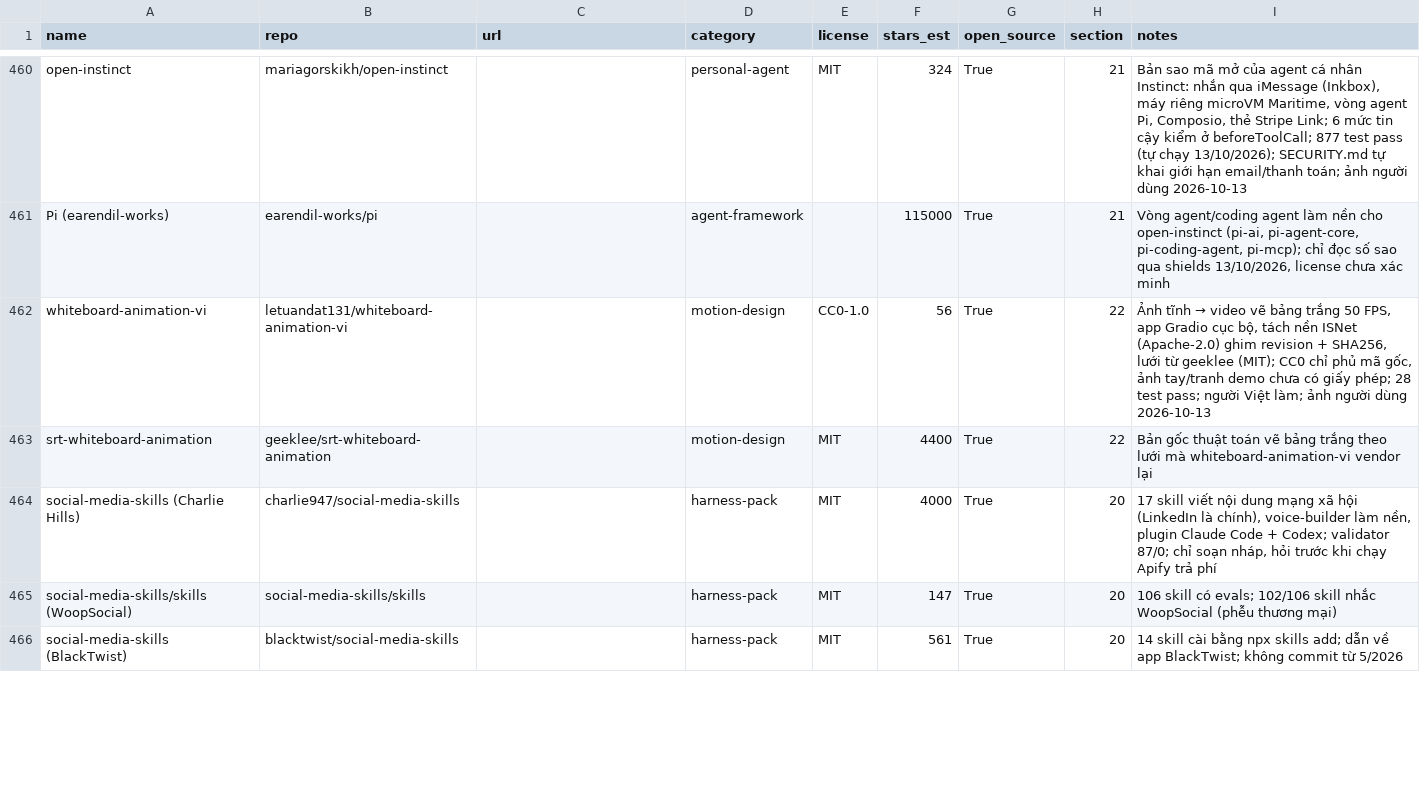
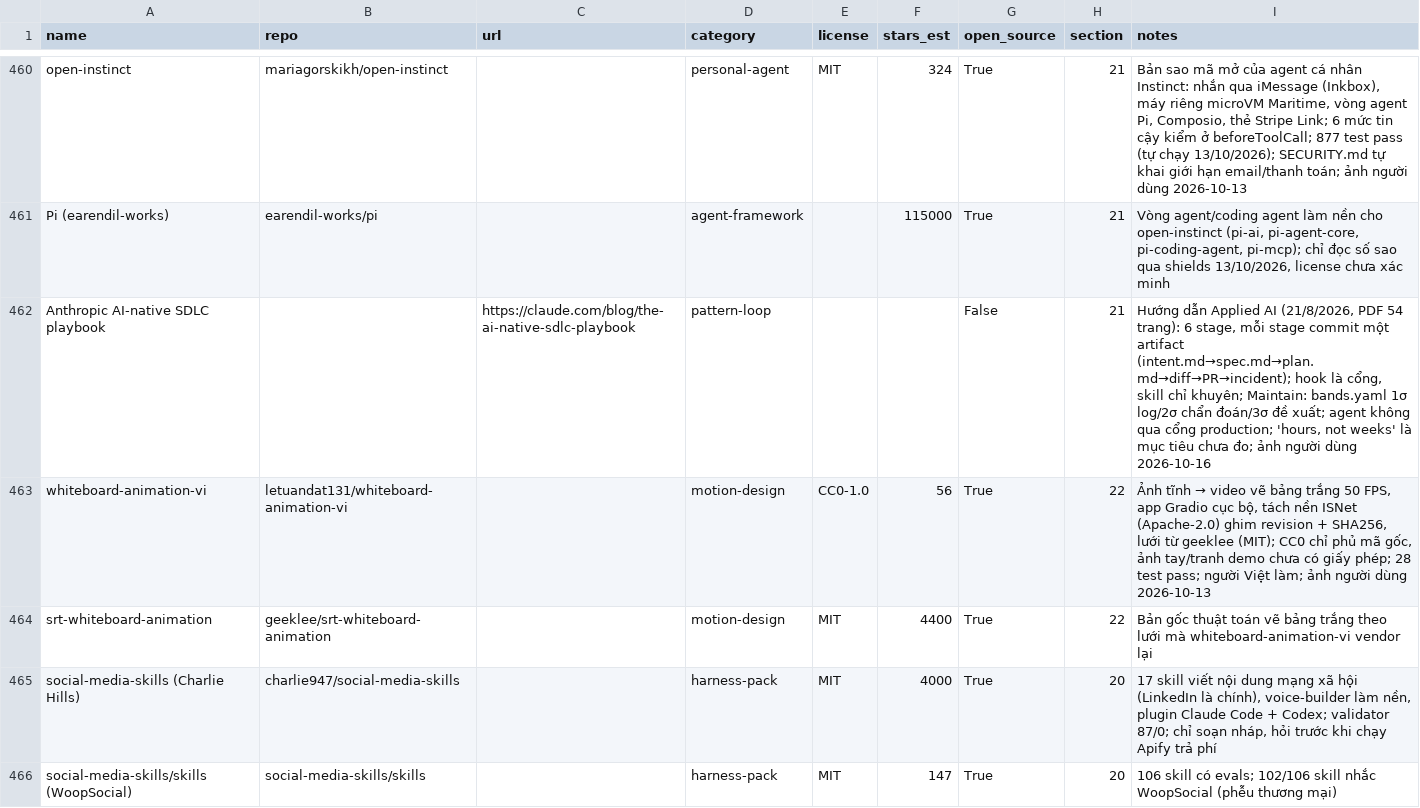
Before and after one commit to seeker19110/stored, a CSV file: data/projects.csv, drawn as a sheet; only a part is shown, gaps mark what is left out; the shorter side is filled out with more unchanged rows.

```diff
--- a/data/projects.csv
+++ b/data/projects.csv
@@ -461,2 +461,3 @@ open-instinct,mariagorskikh/open-instinct,,personal-agent,MIT,324,True,21,"Bản
 Pi (earendil-works),earendil-works/pi,,agent-framework,,115000,True,21,"Vòng agent/coding agent làm nền cho open-instinct (pi-ai, pi-agent-core, pi-coding-agent, pi-mcp); chỉ đọc số sao qua shields 13/10/2026, license chưa xác minh"
+Anthropic AI-native SDLC playbook,,https://claude.com/blog/the-ai-native-sdlc-playbook,pattern-loop,,,False,21,"Hướng dẫn Applied AI (21/8/2026, PDF 54 trang): 6 stage, mỗi stage commit một artifact (intent.md→spec.md→plan.md→diff→PR→incident); hook là cổng, skill chỉ khuyên; Maintain: bands.yaml 1σ log/2σ chẩn đoán/3σ đề xuất; agent không qua cổng production; 'hours, not weeks' là mục tiêu chưa đo; ảnh người dùng 2026-10-16"
 whiteboard-animation-vi,letuandat131/whiteboard-animation-vi,,motion-design,CC0-1.0,56,True,22,"Ảnh tĩnh → video vẽ bảng trắng 50 FPS, app Gradio cục bộ, tách nền ISNet (Apache-2.0) ghim revision + SHA256, lưới từ geeklee (MIT); CC0 chỉ phủ mã gốc, ảnh tay/tranh demo chưa có giấy phép; 28 test pass; người Việt làm; ảnh người dùng 2026-10-13"
```
Also changed, not shown: 4 other files.
